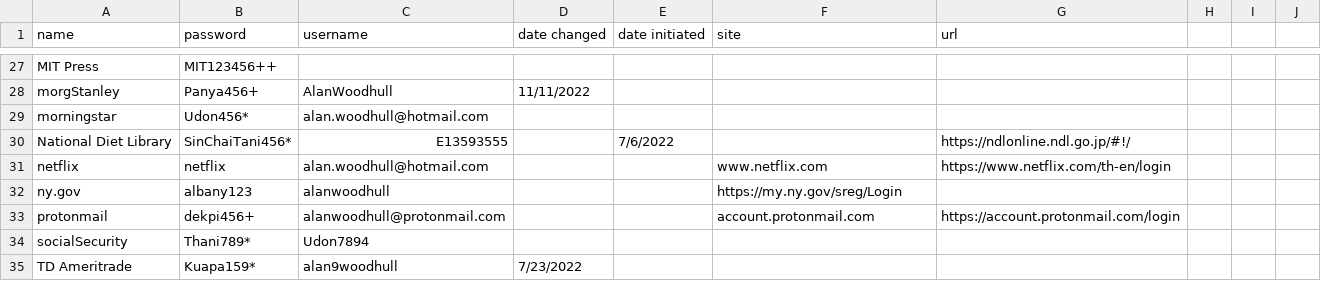
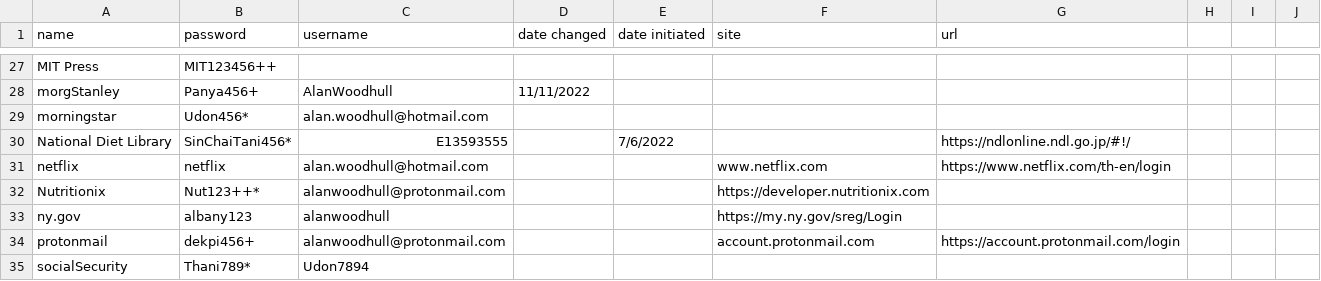
Before and after one commit to awood333/p_wurds, a CSV file: p_wurds.csv, drawn as a sheet; only a part is shown, gaps mark what is left out; the shorter side is filled out with more unchanged rows; the diff names each change by its address in the sheet, - before the commit and + after, or states it on an @@ line.

Commit message:
Update p_wurds.csv

```diff
--- a/p_wurds.csv
+++ b/p_wurds.csv
+row 32: Nutritionix | Nut123++* | alanwoodhull@protonmail.com |  |  | https://developer.nutritionix.com
```
